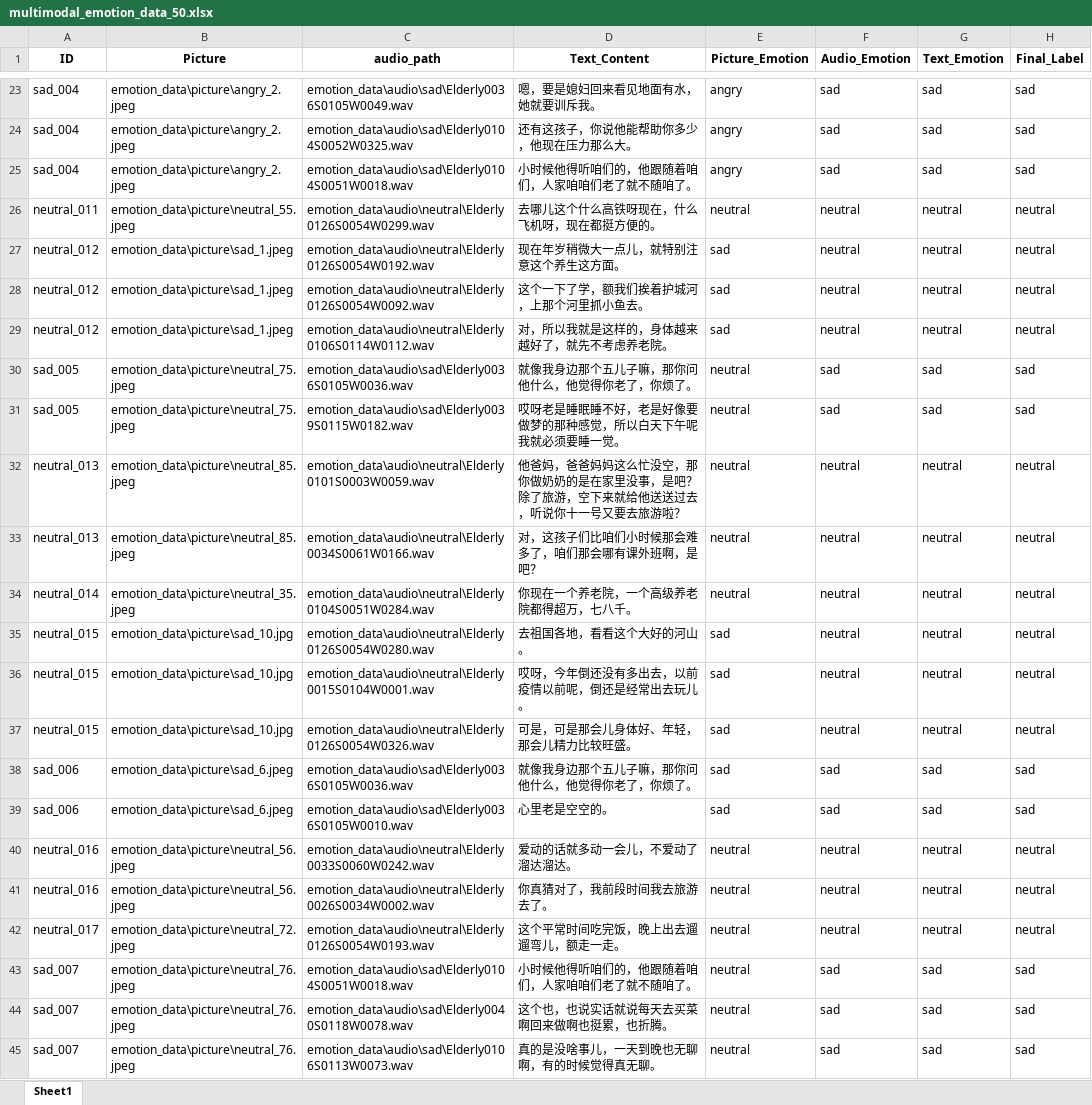
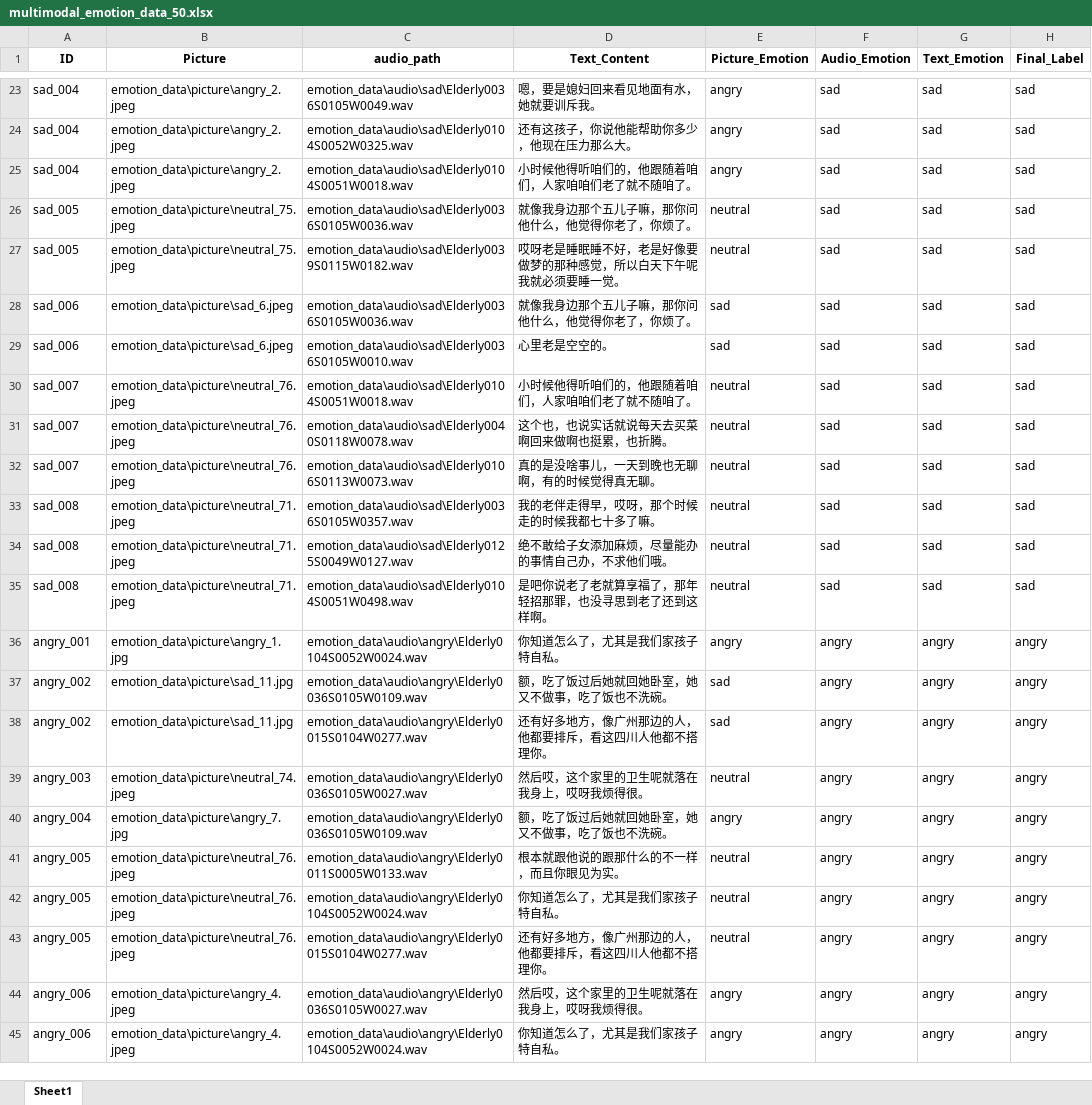
Before and after one commit to xiaoxiahe/emotion_evaluate, an Excel workbook: multimodal_emotion_data_50.xlsx, sheet Sheet1, drawn as a sheet; only a part is shown, gaps mark what is left out; the shorter side is filled out with more unchanged rows; values as stored, in another font and other column widths than the file's, no borders; the diff covers the shown part only; the diff names each change by its address in the sheet, - before the commit and + after, or states it on an @@ line.

```diff
--- a/multimodal_emotion_data_50.xlsx (sheet Sheet1)
+++ b/multimodal_emotion_data_50.xlsx (sheet Sheet1)
-row 26: neutral_011 | emotion_data\picture\neutral_55.jpeg | emotion_data\audio\neutral\Elderly0126S0054W0299.wav | 去哪儿这个什么高铁呀现在，什么飞机呀，现在都挺方便的。 | neutral | neutral | neutral | neutral
-row 27: neutral_012 | emotion_data\picture\sad_1.jpeg | emotion_data\audio\neutral\Elderly0126S0054W0192.wav | 现在年岁稍微大一点儿，就特别注意这个养生这方面。 | sad | neutral | neutral | neutral
-row 28: neutral_012 | emotion_data\picture\sad_1.jpeg | emotion_data\audio\neutral\Elderly0126S0054W0092.wav | 这个一下了学，额我们挨着护城河，上那个河里抓小鱼去。 | sad | neutral | neutral | neutral
-row 29: neutral_012 | emotion_data\picture\sad_1.jpeg | emotion_data\audio\neutral\Elderly0106S0114W0112.wav | 对，所以我就是这样的，身体越来越好了，就先不考虑养老院。 | sad | neutral | neutral | neutral
-row 32: neutral_013 | emotion_data\picture\neutral_85.jpeg | emotion_data\audio\neutral\Elderly0101S0003W0059.wav | 他爸妈，爸爸妈妈这么忙没空，那你做奶奶的是在家里没事，是吧？除了旅游，空下来就给他送送过去，听说你十一号又要去旅游啦？ | neutral | neutral | neutral | neutral
-row 33: neutral_013 | emotion_data\picture\neutral_85.jpeg | emotion_data\audio\neutral\Elderly0034S0061W0166.wav | 对，这孩子们比咱们小时候那会难多了，咱们那会哪有课外班啊，是吧？ | neutral | neutral | neutral | neutral
-row 34: neutral_014 | emotion_data\picture\neutral_35.jpeg | emotion_data\audio\neutral\Elderly0104S0051W0284.wav | 你现在一个养老院，一个高级养老院都得超万，七八千。 | neutral | neutral | neutral | neutral
-row 35: neutral_015 | emotion_data\picture\sad_10.jpg | emotion_data\audio\neutral\Elderly0126S0054W0280.wav | 去祖国各地，看看这个大好的河山。 | sad | neutral | neutral | neutral
-row 36: neutral_015 | emotion_data\picture\sad_10.jpg | emotion_data\audio\neutral\Elderly0015S0104W0001.wav | 哎呀，今年倒还没有多出去，以前疫情以前呢，倒还是经常出去玩儿。 | sad | neutral | neutral | neutral
-row 37: neutral_015 | emotion_data\picture\sad_10.jpg | emotion_data\audio\neutral\Elderly0126S0054W0326.wav | 可是，可是那会儿身体好、年轻，那会儿精力比较旺盛。 | sad | neutral | neutral | neutral
-row 40: neutral_016 | emotion_data\picture\neutral_56.jpeg | emotion_data\audio\neutral\Elderly0033S0060W0242.wav | 爱动的话就多动一会儿，不爱动了溜达溜达。 | neutral | neutral | neutral | neutral
-row 41: neutral_016 | emotion_data\picture\neutral_56.jpeg | emotion_data\audio\neutral\Elderly0026S0034W0002.wav | 你真猜对了，我前段时间我去旅游去了。 | neutral | neutral | neutral | neutral
-row 42: neutral_017 | emotion_data\picture\neutral_72.jpeg | emotion_data\audio\neutral\Elderly0126S0054W0193.wav | 这个平常时间吃完饭，晚上出去遛遛弯儿，额走一走。 | neutral | neutral | neutral | neutral
```
Also changed, not shown: 130 removed rows elsewhere in this sheet.
